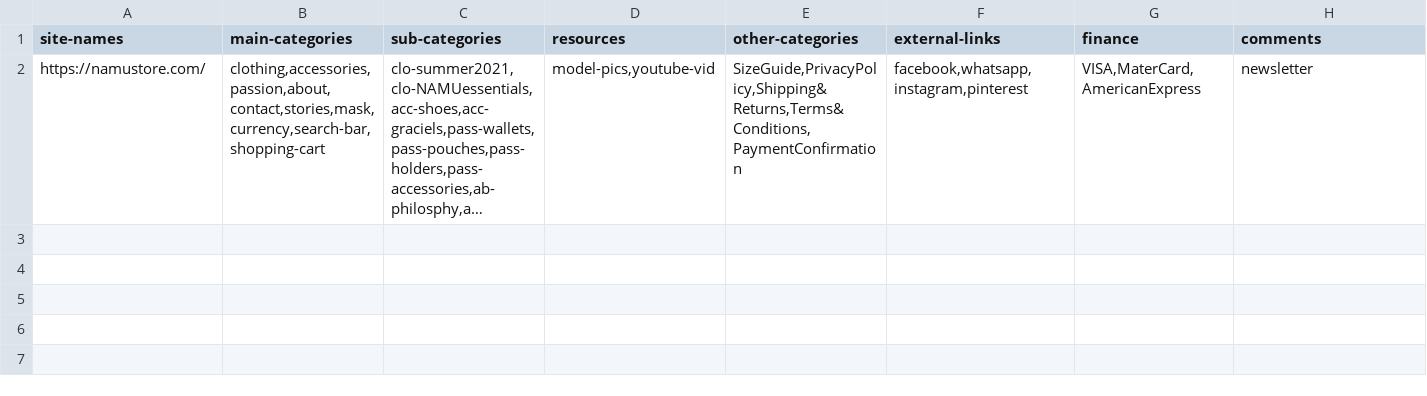
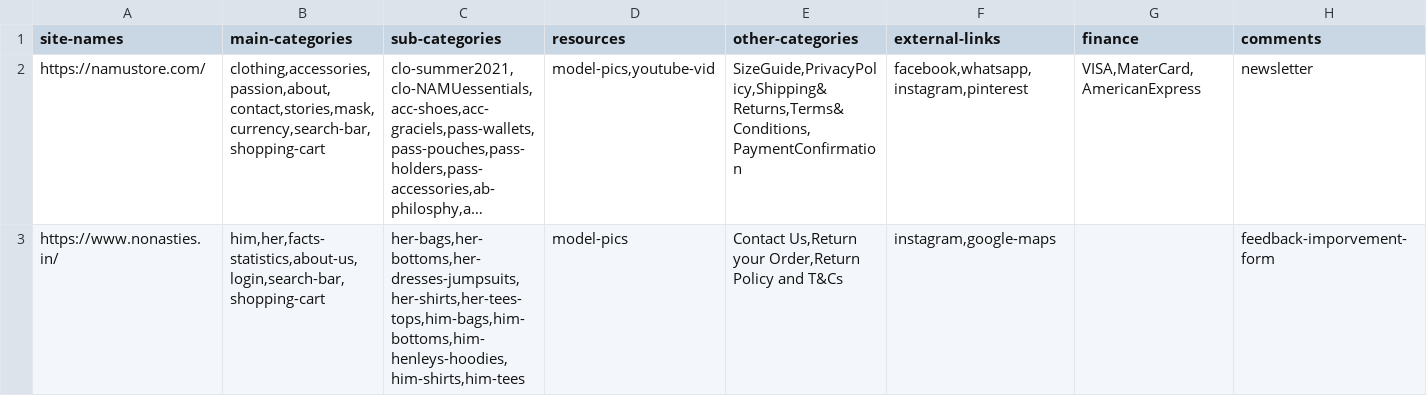
Before and after one commit to DepressedSage/Parinati, a CSV file: res/webview-project.csv, drawn as a sheet; long unchanged cells end in …; the diff names each change by its address in the sheet, - before the commit and + after, or states it on an @@ line.

Commit message:
nonasties

```diff
--- a/res/webview-project.csv
+++ b/res/webview-project.csv
+row 3: https://www.nonasties.in/ | him,her,facts-statistics,about-us,login,search-bar,shopping-cart | her-bags,her-bottoms,her-dresses-jumpsuits,her-shirts,her-tees-tops,him-bags,him-bottoms,him-henleys-hoodies,him-shirts,him-tees | model-pics | Contact Us,Return your Order,Return Policy and T&Cs | instagram,google-maps |  | feedback-imporvement-form
```
